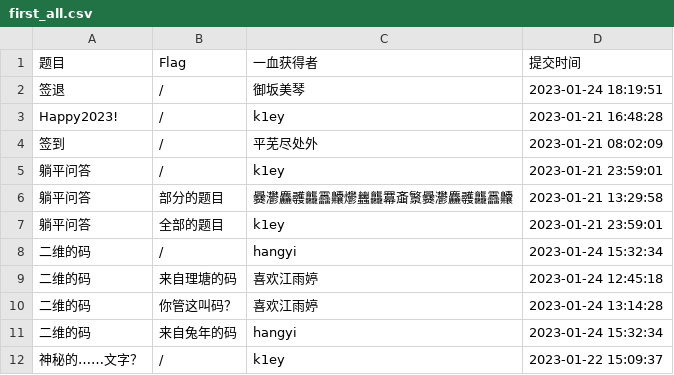
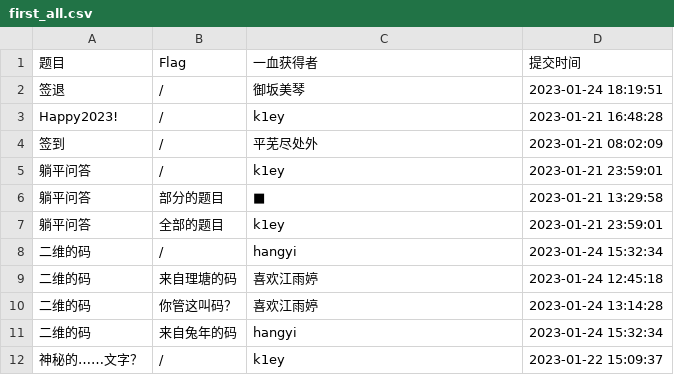
Before and after one commit to TangpingCup/2023-TangpingCup, a CSV file: ranking/first_all.csv, drawn as a sheet; only a part is shown.

```diff
--- a/ranking/first_all.csv
+++ b/ranking/first_all.csv
@@ -5,3 +5,3 @@ Happy2023!,/,k1ey,2023-01-21 16:48:28
 躺平问答,/,k1ey,2023-01-21 23:59:01
-躺平问答,部分的题目,爨灪麤彠龘靐齉爩蠿龘羃齑瀪爨灪麤彠龘靐齉,2023-01-21 13:29:58
+躺平问答,部分的题目,■,2023-01-21 13:29:58
 躺平问答,全部的题目,k1ey,2023-01-21 23:59:01
```
Also changed, not shown: ranking/score_all.csv, 20 other files.
